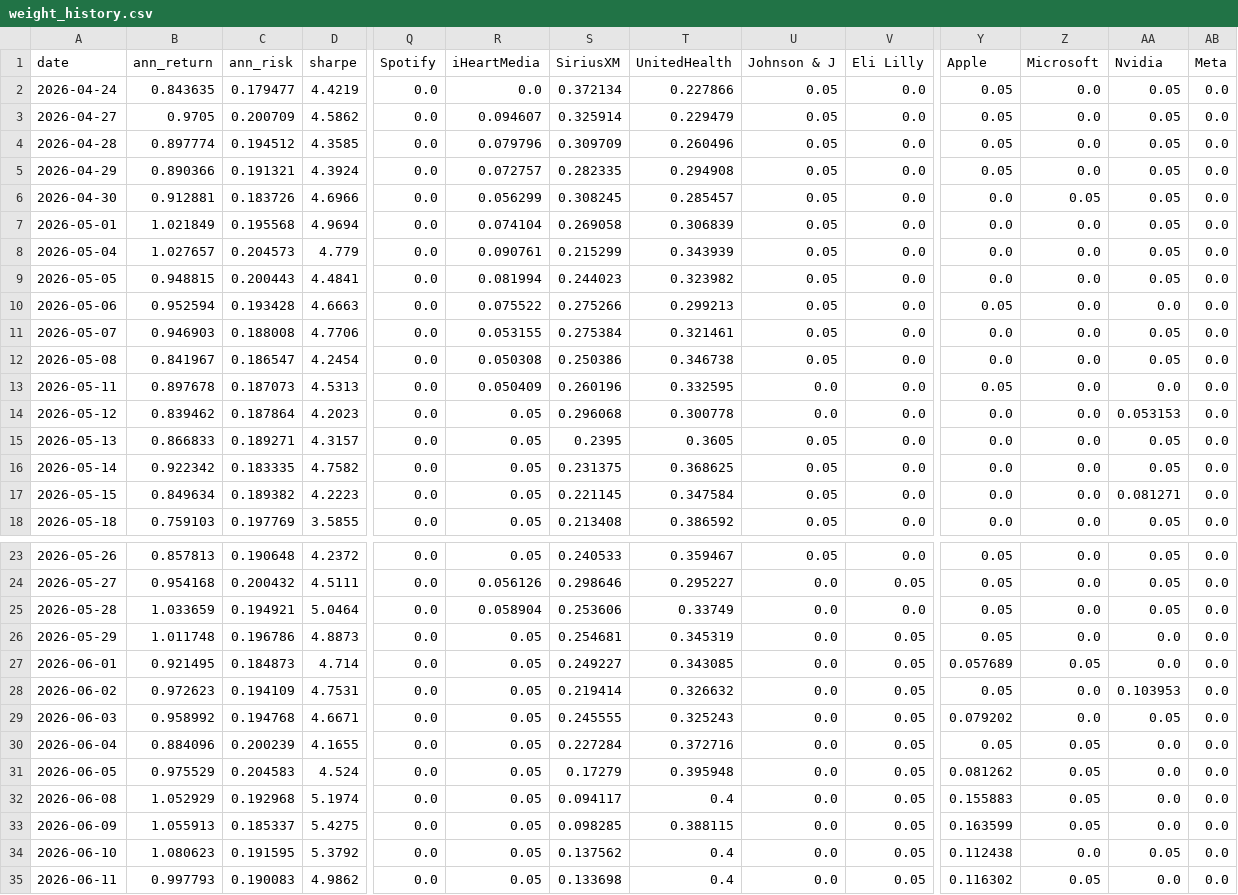
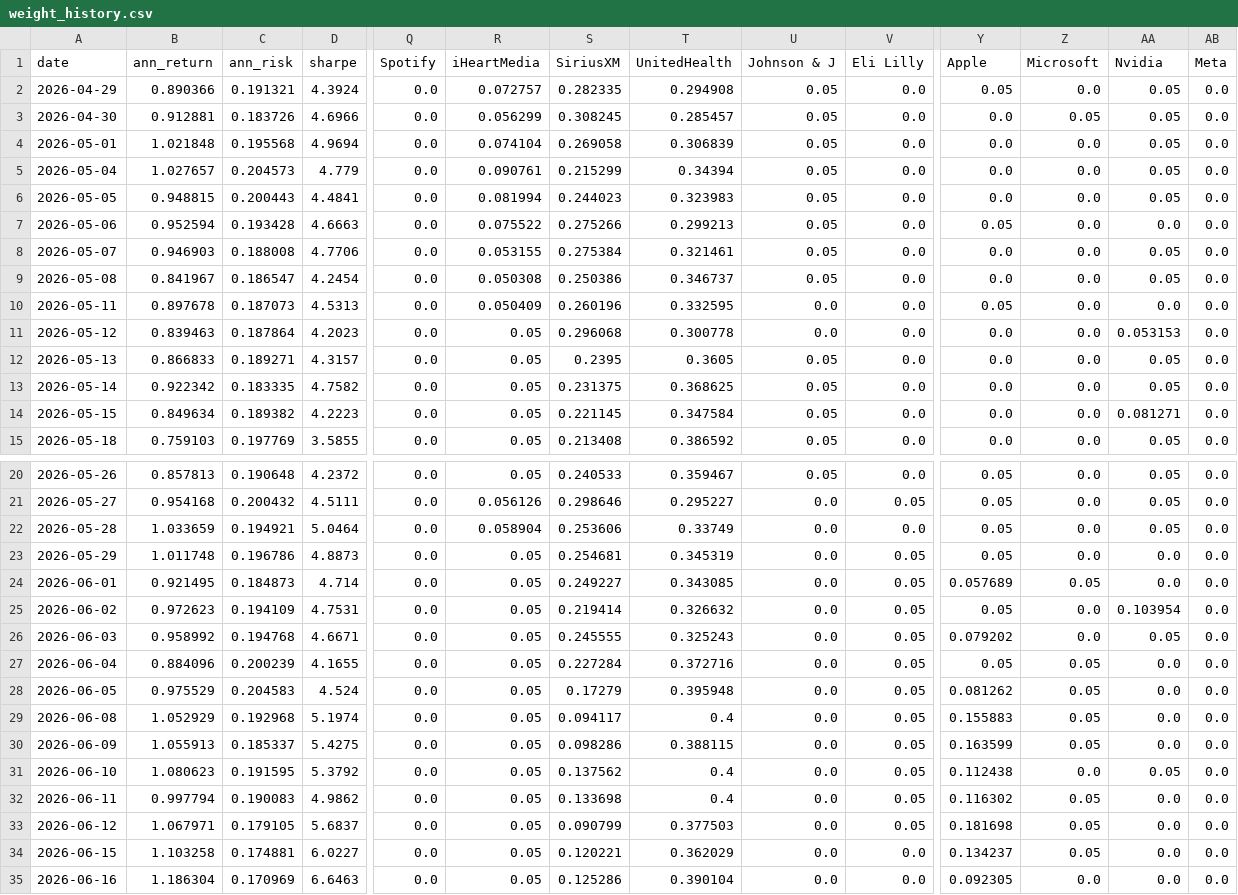
Before and after one commit to RamaAkach/OPIM-5641---Final-Project, a CSV file: results/weight_history.csv, drawn as a sheet; only a part is shown, gaps mark what is left out; removed rows and columns are numbered as before the commit, all else as after; rows hold the shown columns only; the diff covers the shown part only; the diff names each change by its address in the sheet, - before the commit and + after, or states it on an @@ line.

```diff
--- a/results/weight_history.csv
+++ b/results/weight_history.csv
-row 2: 2026-04-24 | 0.843635 | 0.179477 | 4.4219 | 0.0 | 0.0 | 0.372134 | 0.227866 | 0.05 | 0.0 | 0.05 | 0.0 | 0.05 | 0.0
-row 3: 2026-04-27 | 0.9705 | 0.200709 | 4.5862 | 0.0 | 0.094607 | 0.325914 | 0.229479 | 0.05 | 0.0 | 0.05 | 0.0 | 0.05 | 0.0
-row 4: 2026-04-28 | 0.897774 | 0.194512 | 4.3585 | 0.0 | 0.079796 | 0.309709 | 0.260496 | 0.05 | 0.0 | 0.05 | 0.0 | 0.05 | 0.0
-B4 (ann_return): 1.021849
+B4 (ann_return): 1.021848
-T5 (UnitedHealth): 0.343939
+T5 (UnitedHealth): 0.34394
-T6 (UnitedHealth): 0.323982
+T6 (UnitedHealth): 0.323983
-T9 (UnitedHealth): 0.346738
+T9 (UnitedHealth): 0.346737
-B11 (ann_return): 0.839462
+B11 (ann_return): 0.839463
-AA25 (Nvidia): 0.103953
+AA25 (Nvidia): 0.103954
-S30 (SiriusXM): 0.098285
+S30 (SiriusXM): 0.098286
-B32 (ann_return): 0.997793
+B32 (ann_return): 0.997794
+row 33: 2026-06-12 | 1.067971 | 0.179105 | 5.6837 | 0.0 | 0.05 | 0.090799 | 0.377503 | 0.0 | 0.05 | 0.181698 | 0.05 | 0.0 | 0.0
+row 34: 2026-06-15 | 1.103258 | 0.174881 | 6.0227 | 0.0 | 0.05 | 0.120221 | 0.362029 | 0.0 | 0.0 | 0.134237 | 0.05 | 0.0 | 0.0
+row 35: 2026-06-16 | 1.186304 | 0.170969 | 6.6463 | 0.0 | 0.05 | 0.125286 | 0.390104 | 0.0 | 0.0 | 0.092305 | 0.0 | 0.0 | 0.0
```
Also changed, not shown: 4 edited cells elsewhere in this file, results/paper_trading.csv, 7 other files.
